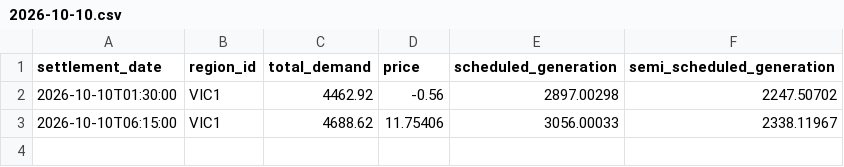
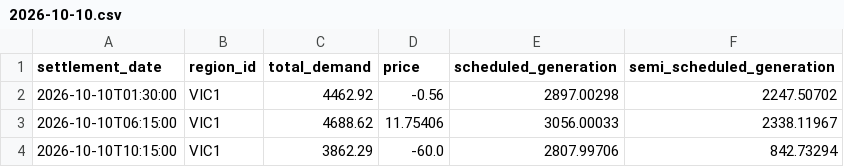
Before and after one commit to arno0b/forecast-platform, a CSV file: data/vic1/2026-10-10.csv, drawn as a sheet; the diff names each change by its address in the sheet, - before the commit and + after, or states it on an @@ line.

```diff
--- a/data/vic1/2026-10-10.csv
+++ b/data/vic1/2026-10-10.csv
+row 4: 2026-10-10T10:15:00 | VIC1 | 3862.29 | -60.0 | 2807.99706 | 842.73294
```
Also changed, not shown: data/nsw1/2026-10-10.csv, data/qld1/2026-10-10.csv, 2 other files.
